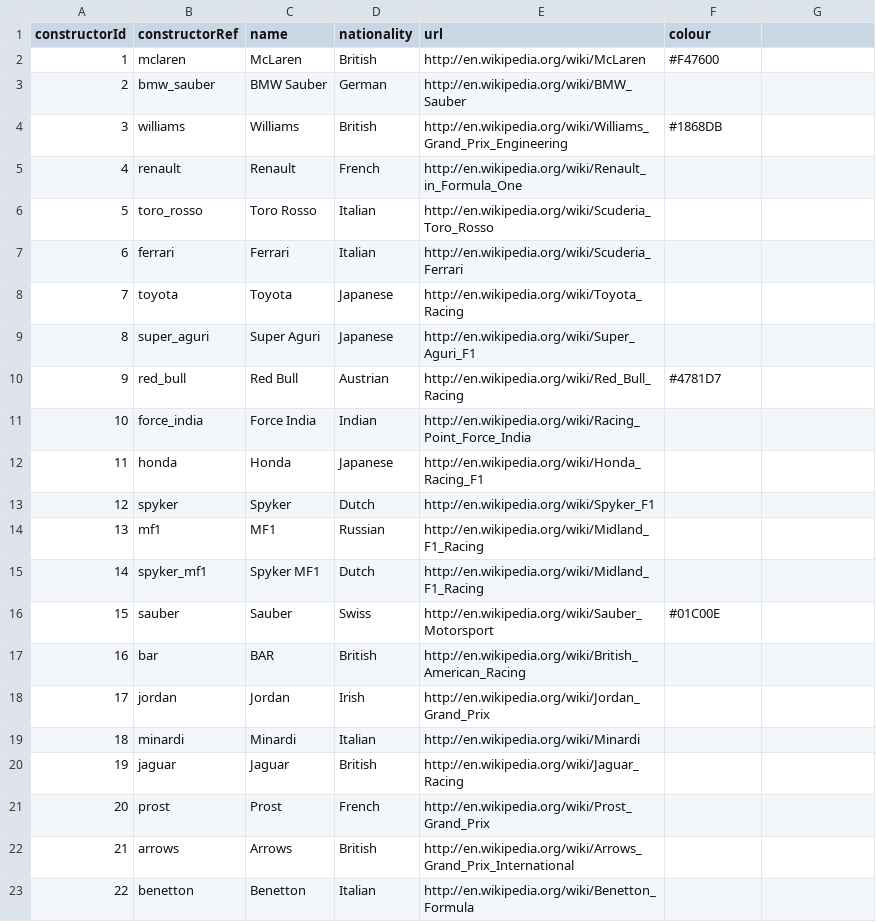
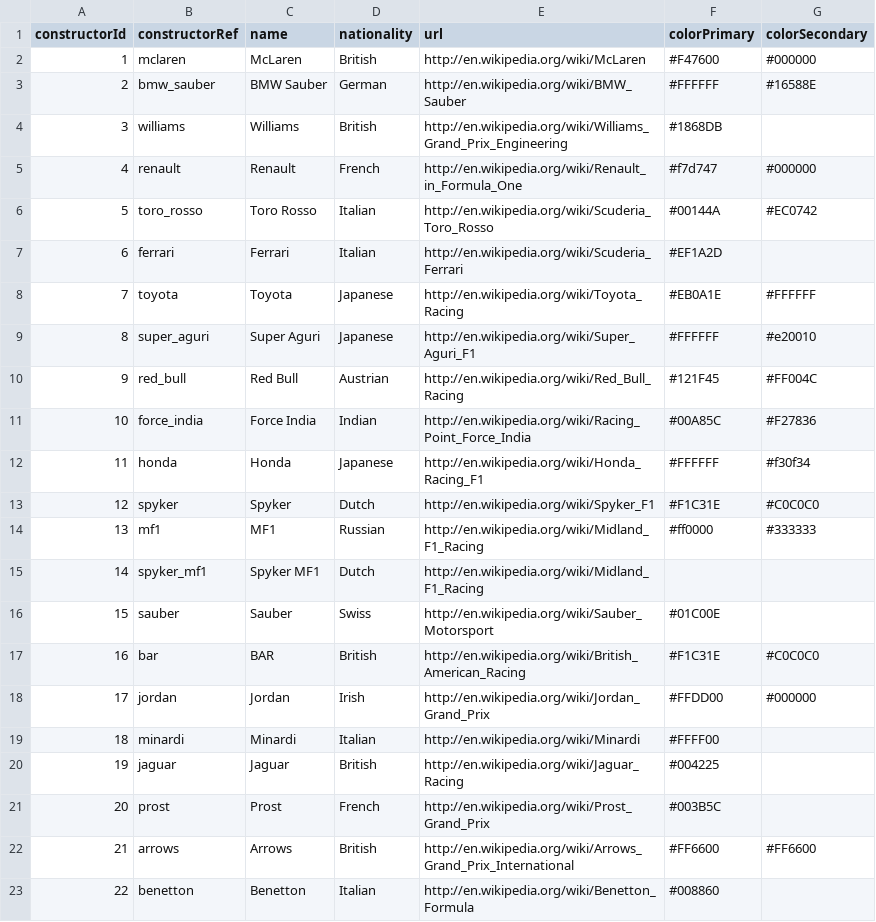
Before and after one commit to ME97/equal-machinery, a CSV file: backend/data/constructors.csv, drawn as a sheet; only a part is shown; the diff covers the shown part only.

```diff
--- a/backend/data/constructors.csv
+++ b/backend/data/constructors.csv
@@ -1,3 +1,3 @@
-constructorId,constructorRef,name,nationality,url,colour
-1,"mclaren","McLaren","British","http://en.wikipedia.org/wiki/McLaren","#F47600"
-2,"bmw_sauber","BMW Sauber","German","http://en.wikipedia.org/wiki/BMW_Sauber"
+constructorId,constructorRef,name,nationality,url,colorPrimary,colorSecondary
+1,"mclaren","McLaren","British","http://en.wikipedia.org/wiki/McLaren",#F47600,#000000
+2,"bmw_sauber","BMW Sauber","German","http://en.wikipedia.org/wiki/BMW_Sauber",#FFFFFF,#16588E
@@ -5,11 +5,11 @@ constructorId,constructorRef,name,nationality,url,colour
-4,"renault","Renault","French","http://en.wikipedia.org/wiki/Renault_in_Formula_One"
-5,"toro_rosso","Toro Rosso","Italian","http://en.wikipedia.org/wiki/Scuderia_Toro_Rosso"
-6,"ferrari","Ferrari","Italian","http://en.wikipedia.org/wiki/Scuderia_Ferrari"
-7,"toyota","Toyota","Japanese","http://en.wikipedia.org/wiki/Toyota_Racing"
-8,"super_aguri","Super Aguri","Japanese","http://en.wikipedia.org/wiki/Super_Aguri_F1"
-9,"red_bull","Red Bull","Austrian","http://en.wikipedia.org/wiki/Red_Bull_Racing","#4781D7"
-10,"force_india","Force India","Indian","http://en.wikipedia.org/wiki/Racing_Point_Force_India"
-11,"honda","Honda","Japanese","http://en.wikipedia.org/wiki/Honda_Racing_F1"
-12,"spyker","Spyker","Dutch","http://en.wikipedia.org/wiki/Spyker_F1"
-13,"mf1","MF1","Russian","http://en.wikipedia.org/wiki/Midland_F1_Racing"
+4,"renault","Renault","French","http://en.wikipedia.org/wiki/Renault_in_Formula_One",#f7d747,#000000
+5,"toro_rosso","Toro Rosso","Italian","http://en.wikipedia.org/wiki/Scuderia_Toro_Rosso",#00144A,#EC0742
+6,"ferrari","Ferrari","Italian","http://en.wikipedia.org/wiki/Scuderia_Ferrari",#EF1A2D
+7,"toyota","Toyota","Japanese","http://en.wikipedia.org/wiki/Toyota_Racing",#EB0A1E,#FFFFFF
+8,"super_aguri","Super Aguri","Japanese","http://en.wikipedia.org/wiki/Super_Aguri_F1",#FFFFFF,#e20010
+9,"red_bull","Red Bull","Austrian","http://en.wikipedia.org/wiki/Red_Bull_Racing",#121F45,#FF004C
+10,"force_india","Force India","Indian","http://en.wikipedia.org/wiki/Racing_Point_Force_India",#00A85C,#F27836
+11,"honda","Honda","Japanese","http://en.wikipedia.org/wiki/Honda_Racing_F1",#FFFFFF,#f30f34
+12,"spyker","Spyker","Dutch","http://en.wikipedia.org/wiki/Spyker_F1",#F1C31E,#C0C0C0
+13,"mf1","MF1","Russian","http://en.wikipedia.org/wiki/Midland_F1_Racing",#ff0000,#333333
 14,"spyker_mf1","Spyker MF1","Dutch","http://en.wikipedia.org/wiki/Midland_F1_Racing"
@@ -17,7 +17,7 @@ constructorId,constructorRef,name,nationality,url,colour
-16,"bar","BAR","British","http://en.wikipedia.org/wiki/British_American_Racing"
-17,"jordan","Jordan","Irish","http://en.wikipedia.org/wiki/Jordan_Grand_Prix"
-18,"minardi","Minardi","Italian","http://en.wikipedia.org/wiki/Minardi"
-19,"jaguar","Jaguar","British","http://en.wikipedia.org/wiki/Jaguar_Racing"
-20,"prost","Prost","French","http://en.wikipedia.org/wiki/Prost_Grand_Prix"
-21,"arrows","Arrows","British","http://en.wikipedia.org/wiki/Arrows_Grand_Prix_International"
-22,"benetton","Benetton","Italian","http://en.wikipedia.org/wiki/Benetton_Formula"
+16,"bar","BAR","British","http://en.wikipedia.org/wiki/British_American_Racing",#F1C31E,#C0C0C0
+17,"jordan","Jordan","Irish","http://en.wikipedia.org/wiki/Jordan_Grand_Prix",#FFDD00,#000000
+18,"minardi","Minardi","Italian","http://en.wikipedia.org/wiki/Minardi",#FFFF00
+19,"jaguar","Jaguar","British","http://en.wikipedia.org/wiki/Jaguar_Racing",#004225
+20,"prost","Prost","French","http://en.wikipedia.org/wiki/Prost_Grand_Prix",#003B5C
+21,"arrows","Arrows","British","http://en.wikipedia.org/wiki/Arrows_Grand_Prix_International",#FF6600,#FF6600
+22,"benetton","Benetton","Italian","http://en.wikipedia.org/wiki/Benetton_Formula",#008860
```
Also changed, not shown: 5 edited cells elsewhere in this file, 6 other files.
